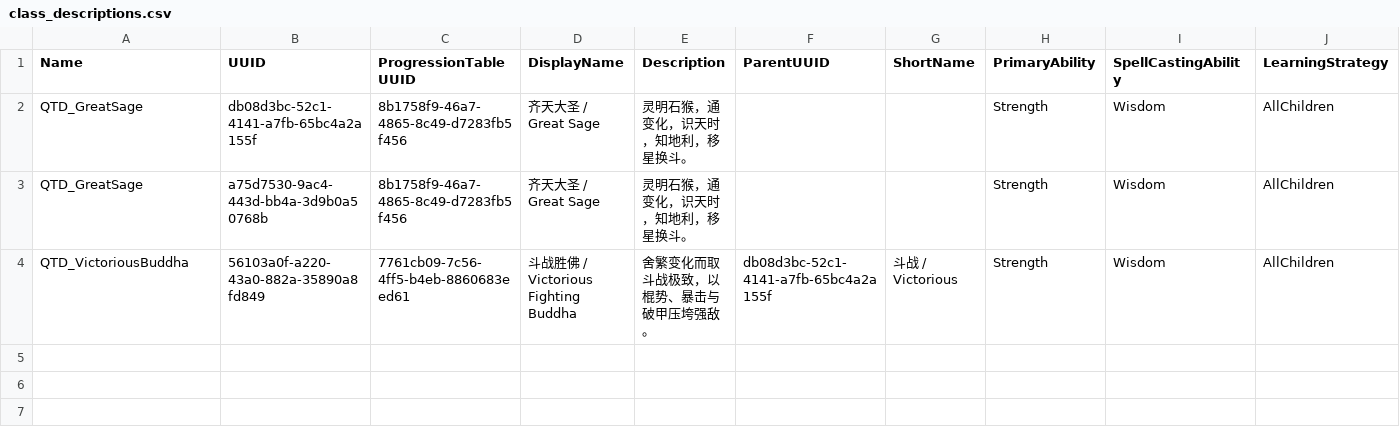
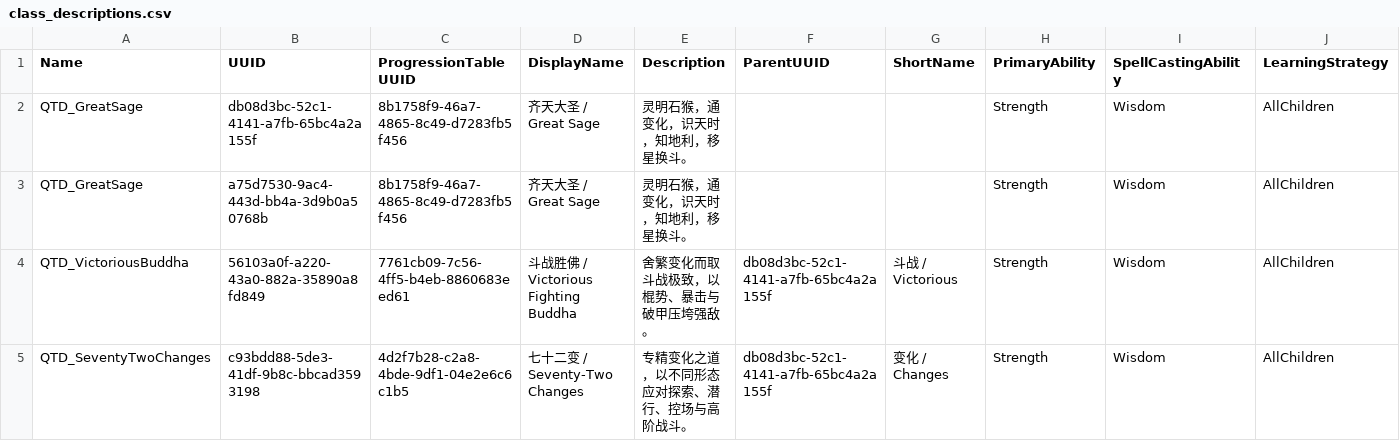
Before and after one commit to welcomelwd/bg3-qitian-dasheng, a CSV file: data/class_descriptions.csv, drawn as a sheet; only a part is shown; rows hold the shown columns only; the diff names each change by its address in the sheet, - before the commit and + after, or states it on an @@ line.

Commit message:
feat: add Seventy-Two Changes subclass description

```diff
--- a/data/class_descriptions.csv
+++ b/data/class_descriptions.csv
+row 5: QTD_SeventyTwoChanges | c93bdd88-5de3-41df-9b8c-bbcad3593198 | 4d2f7b28-c2a8-4bde-9df1-04e2e6c6c1b5 | 七十二变 / Seventy-Two Changes | 专精变化之道，以不同形态应对探索、潜行、控场与高阶战斗。 | db08d3bc-52c1-4141-a7fb-65bc4a2a155f | 变化 / Changes | Strength | Wisdom | AllChildren
```
